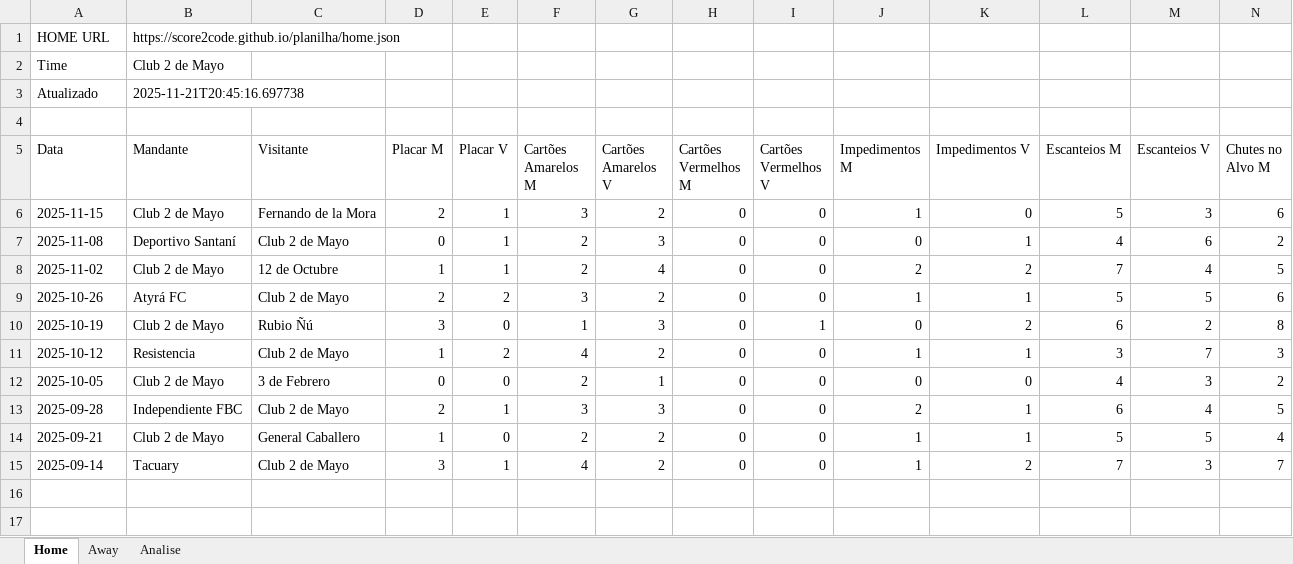
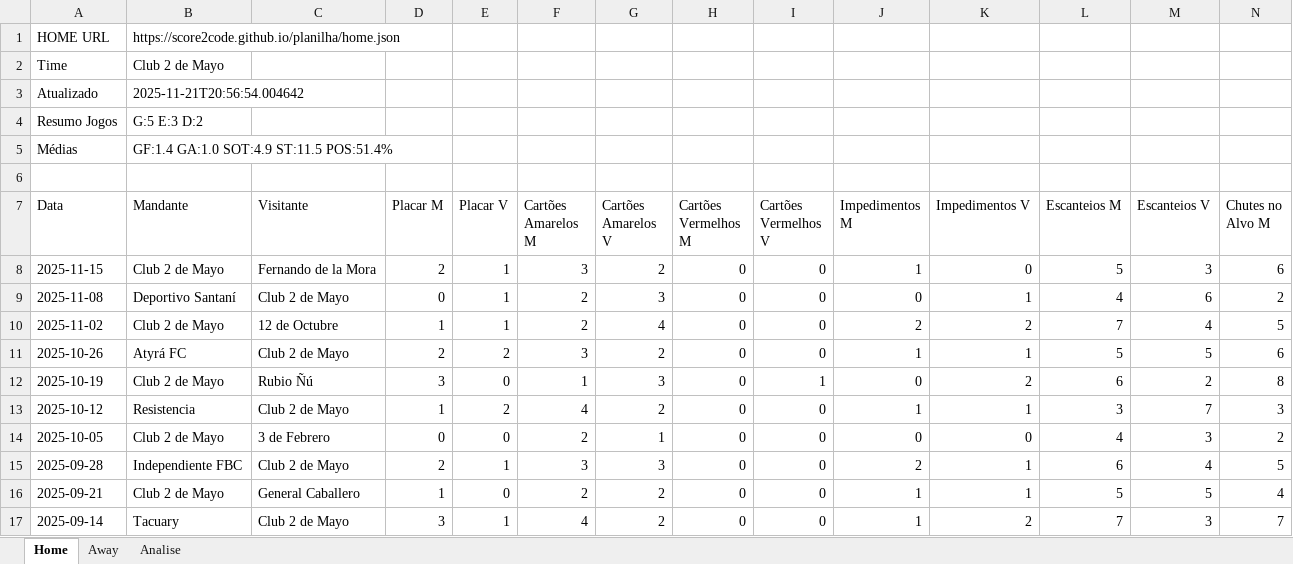
Before and after one commit to score2code/planilha, an Excel workbook: analise.xlsx, sheet Home, drawn as a sheet; only a part is shown; values as stored, in another font and other column widths than the file's, no borders; rows hold the shown columns only; the diff names each change by its address in the sheet, - before the commit and + after, or states it on an @@ line.

```diff
--- a/analise.xlsx (sheet Home)
+++ b/analise.xlsx (sheet Home)
-B3 (Mandante): 2025-11-21T20:45:16.697738
+B3 (Mandante): 2025-11-21T20:56:54.004642
+row 4: Resumo Jogos | G:5 E:3 D:2
+row 5: Médias | GF:1.4 GA:1.0 SOT:4.9 ST:11.5 POS:51.4%
```
Also changed, not shown: sheet Analise, sheet Away.
